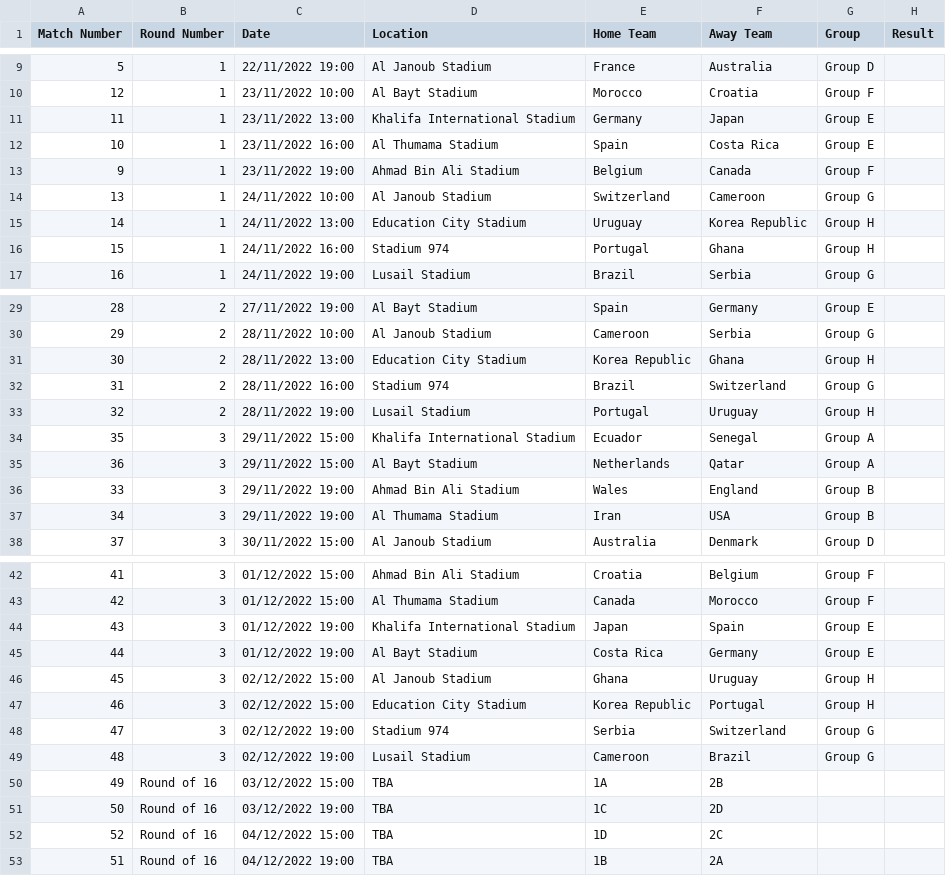
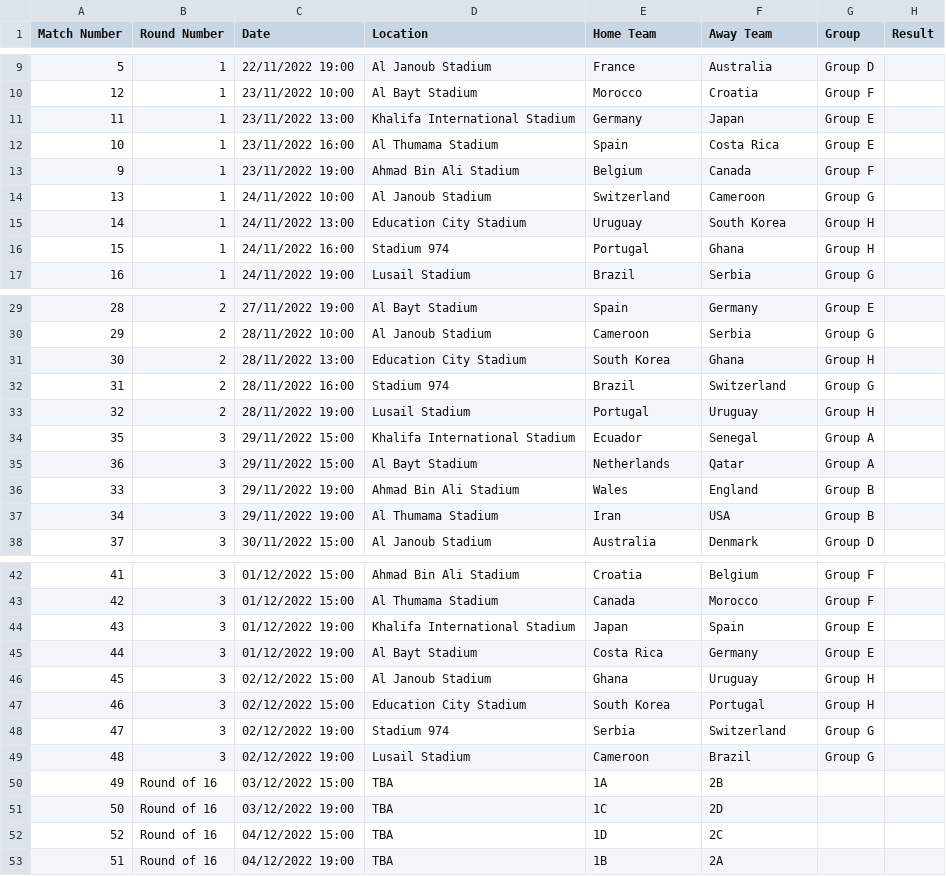
Before and after one commit to ktsim01/FIFA-World-Cup-2022-Prediction, a CSV file: fifa-world-cup-2022-UTC.csv, drawn as a sheet; only a part is shown, gaps mark what is left out.

Commit message:
fixed south korea

```diff
--- a/fifa-world-cup-2022-UTC.csv
+++ b/fifa-world-cup-2022-UTC.csv
@@ -14,3 +14,3 @@ Match Number,Round Number,Date,Location,Home Team,Away Team,Group,Result
 13,1,24/11/2022 10:00,Al Janoub Stadium,Switzerland,Cameroon,Group G,
-14,1,24/11/2022 13:00,Education City Stadium,Uruguay,Korea Republic,Group H,
+14,1,24/11/2022 13:00,Education City Stadium,Uruguay,South Korea,Group H,
 15,1,24/11/2022 16:00,Stadium 974,Portugal,Ghana,Group H,
@@ -30,3 +30,3 @@ Match Number,Round Number,Date,Location,Home Team,Away Team,Group,Result
 29,2,28/11/2022 10:00,Al Janoub Stadium,Cameroon,Serbia,Group G,
-30,2,28/11/2022 13:00,Education City Stadium,Korea Republic,Ghana,Group H,
+30,2,28/11/2022 13:00,Education City Stadium,South Korea,Ghana,Group H,
 31,2,28/11/2022 16:00,Stadium 974,Brazil,Switzerland,Group G,
@@ -46,3 +46,3 @@ Match Number,Round Number,Date,Location,Home Team,Away Team,Group,Result
 45,3,02/12/2022 15:00,Al Janoub Stadium,Ghana,Uruguay,Group H,
-46,3,02/12/2022 15:00,Education City Stadium,Korea Republic,Portugal,Group H,
+46,3,02/12/2022 15:00,Education City Stadium,South Korea,Portugal,Group H,
 47,3,02/12/2022 19:00,Stadium 974,Serbia,Switzerland,Group G,
```
